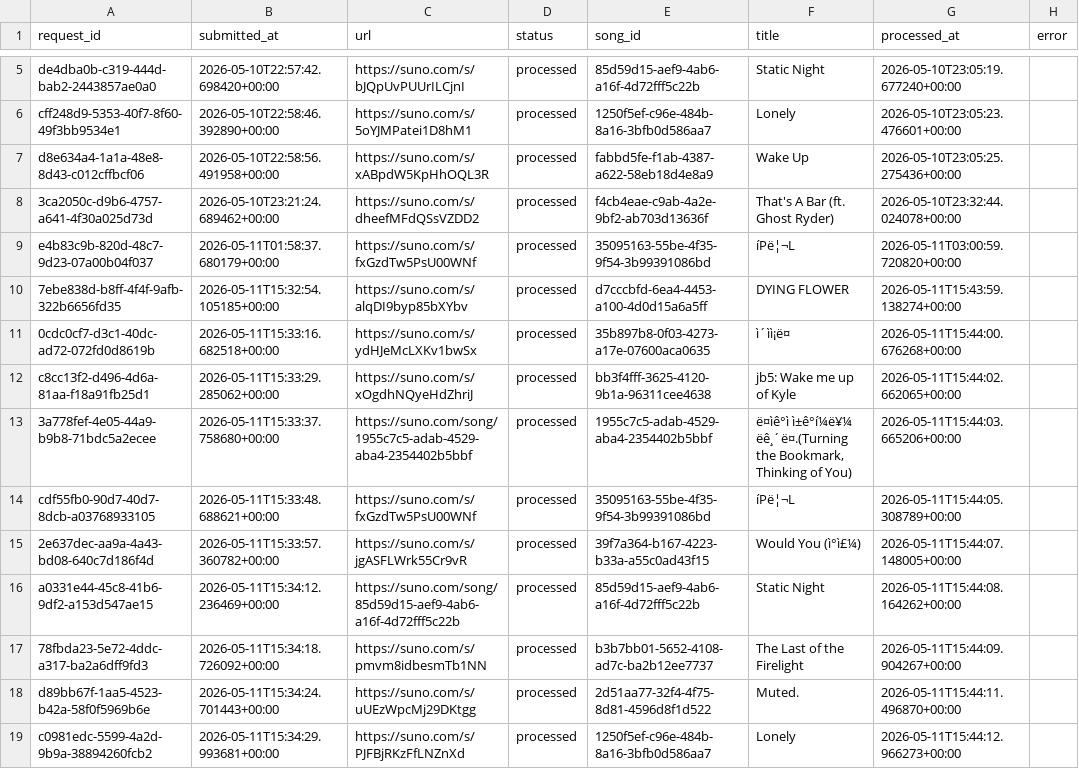
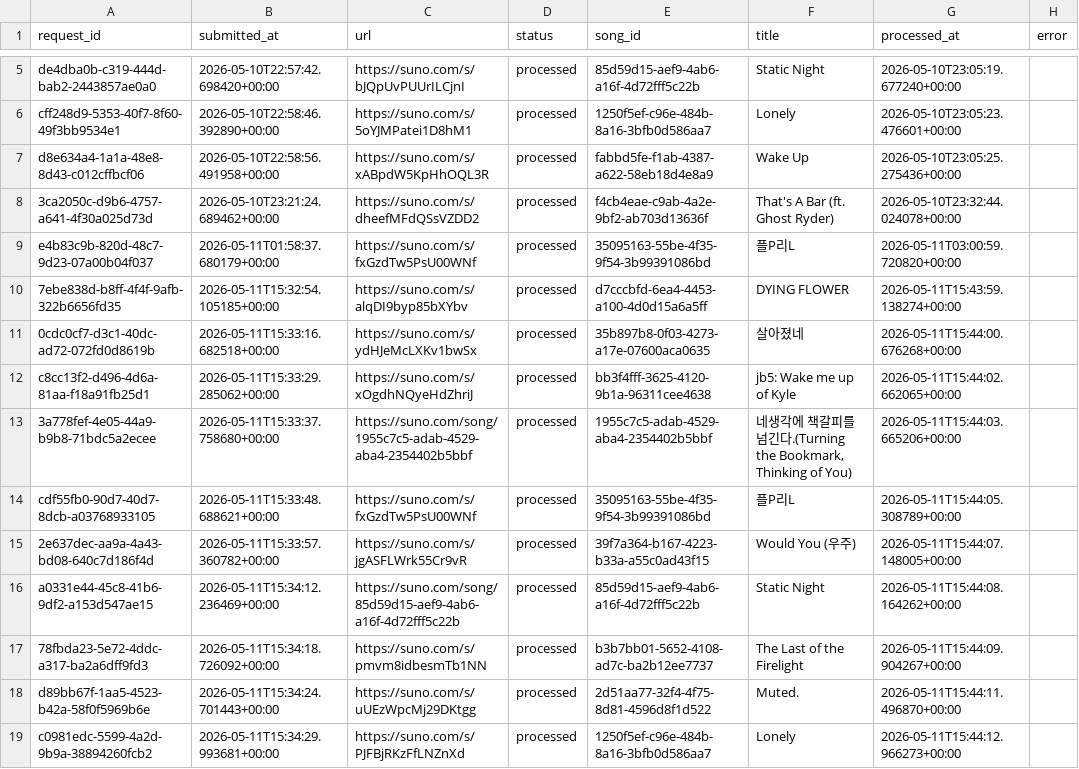
Before and after one commit to Busy-studio/sunotrending, a CSV file: data/manual_song_queue.csv, drawn as a sheet; only a part is shown, gaps mark what is left out; the diff names each change by its address in the sheet, - before the commit and + after, or states it on an @@ line.

```diff
--- a/data/manual_song_queue.csv
+++ b/data/manual_song_queue.csv
-F9 (title): íPë¦¬L
+F9 (title): 플P리L
-F11 (title): ì´ìì¡ë¤
+F11 (title): 살아졌네
-F13 (title): ë¤ìê°ì ì±ê°í¼ë¥¼ ëê¸´ë¤.(Turning the Bookmark,…
+F13 (title): 네생각에 책갈피를 넘긴다.(Turning the Bookmark,…
-F14 (title): íPë¦¬L
+F14 (title): 플P리L
-F15 (title): Would You (ì°ì£¼)
+F15 (title): Would You (우주)
```
Also changed, not shown: 4 other files.
